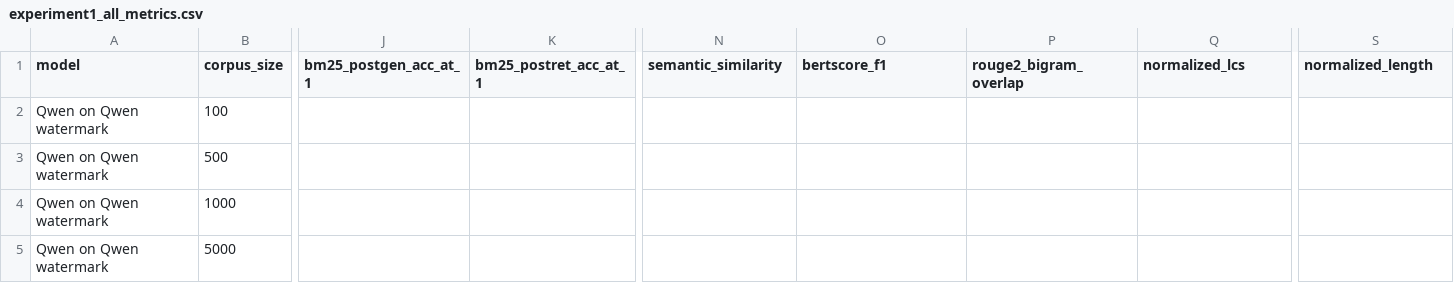
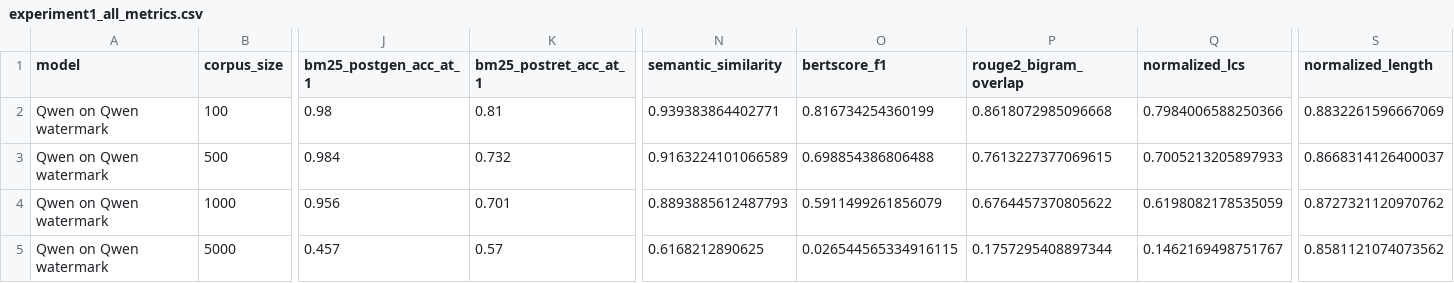
Before and after one commit to itsmejul/watermark-attr, a CSV file: src/eval/tables/qwen/experiment1_all_metrics.csv, drawn as a sheet; only a part is shown, gaps mark what is left out; the diff covers the shown part only; the diff names each change by its address in the sheet, - before the commit and + after, or states it on an @@ line.

```diff
--- a/src/eval/tables/qwen/experiment1_all_metrics.csv
+++ b/src/eval/tables/qwen/experiment1_all_metrics.csv
-J2 (bm25_postgen_acc_at_1): (empty)
+J2 (bm25_postgen_acc_at_1): 0.98
-K2 (bm25_postret_acc_at_1): (empty)
+K2 (bm25_postret_acc_at_1): 0.81
-N2 (semantic_similarity): (empty)
+N2 (semantic_similarity): 0.939383864402771
-O2 (bertscore_f1): (empty)
+O2 (bertscore_f1): 0.816734254360199
-P2 (rouge2_bigram_overlap): (empty)
+P2 (rouge2_bigram_overlap): 0.8618072985096668
-Q2 (normalized_lcs): (empty)
+Q2 (normalized_lcs): 0.7984006588250366
-S2 (normalized_length): (empty)
+S2 (normalized_length): 0.8832261596667069
-J3 (bm25_postgen_acc_at_1): (empty)
+J3 (bm25_postgen_acc_at_1): 0.984
-K3 (bm25_postret_acc_at_1): (empty)
+K3 (bm25_postret_acc_at_1): 0.732
-N3 (semantic_similarity): (empty)
+N3 (semantic_similarity): 0.9163224101066589
-O3 (bertscore_f1): (empty)
+O3 (bertscore_f1): 0.698854386806488
-P3 (rouge2_bigram_overlap): (empty)
+P3 (rouge2_bigram_overlap): 0.7613227377069615
-Q3 (normalized_lcs): (empty)
+Q3 (normalized_lcs): 0.7005213205897933
-S3 (normalized_length): (empty)
+S3 (normalized_length): 0.8668314126400037
-J4 (bm25_postgen_acc_at_1): (empty)
+J4 (bm25_postgen_acc_at_1): 0.956
-K4 (bm25_postret_acc_at_1): (empty)
+K4 (bm25_postret_acc_at_1): 0.701
-N4 (semantic_similarity): (empty)
+N4 (semantic_similarity): 0.8893885612487793
-O4 (bertscore_f1): (empty)
+O4 (bertscore_f1): 0.5911499261856079
-P4 (rouge2_bigram_overlap): (empty)
+P4 (rouge2_bigram_overlap): 0.6764457370805622
-Q4 (normalized_lcs): (empty)
+Q4 (normalized_lcs): 0.6198082178535059
-S4 (normalized_length): (empty)
+S4 (normalized_length): 0.8727321120970762
-J5 (bm25_postgen_acc_at_1): (empty)
+J5 (bm25_postgen_acc_at_1): 0.457
-K5 (bm25_postret_acc_at_1): (empty)
+K5 (bm25_postret_acc_at_1): 0.57
-N5 (semantic_similarity): (empty)
+N5 (semantic_similarity): 0.6168212890625
-O5 (bertscore_f1): (empty)
+O5 (bertscore_f1): 0.026544565334916115
-P5 (rouge2_bigram_overlap): (empty)
+P5 (rouge2_bigram_overlap): 0.1757295408897344
-Q5 (normalized_lcs): (empty)
+Q5 (normalized_lcs): 0.1462169498751767
-S5 (normalized_length): (empty)
+S5 (normalized_length): 0.8581121074073562
```
Also changed, not shown: 17 edited cells elsewhere in this file, src/eval/tables/qwen/experiment1_supplementary.csv, src/eval/tables/qwen/experiment2_all_metrics.csv, 21 other files.
